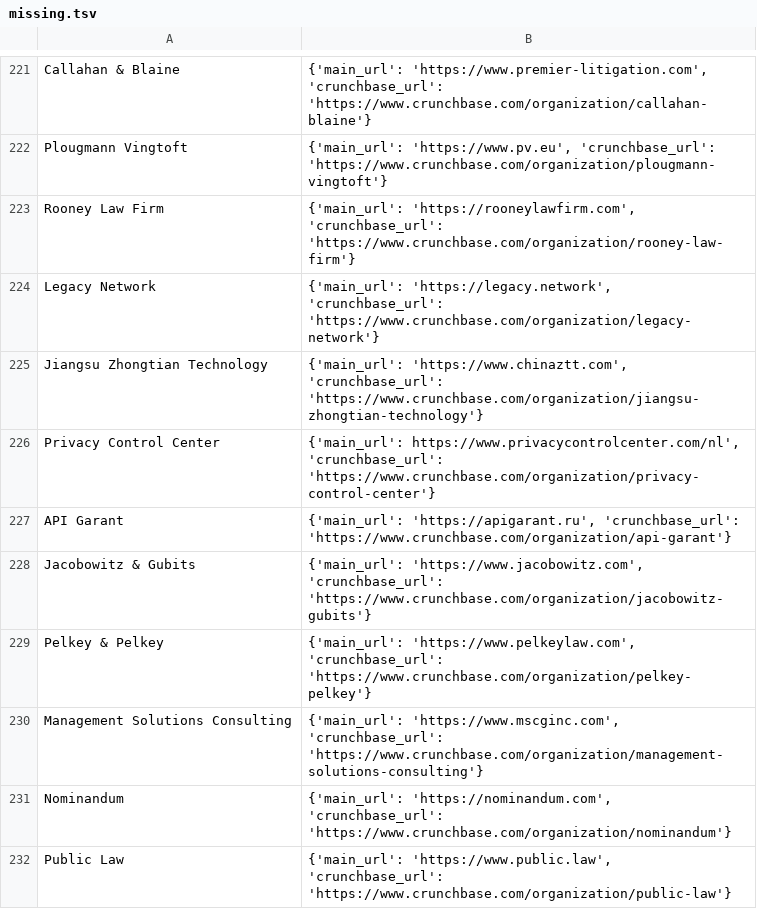
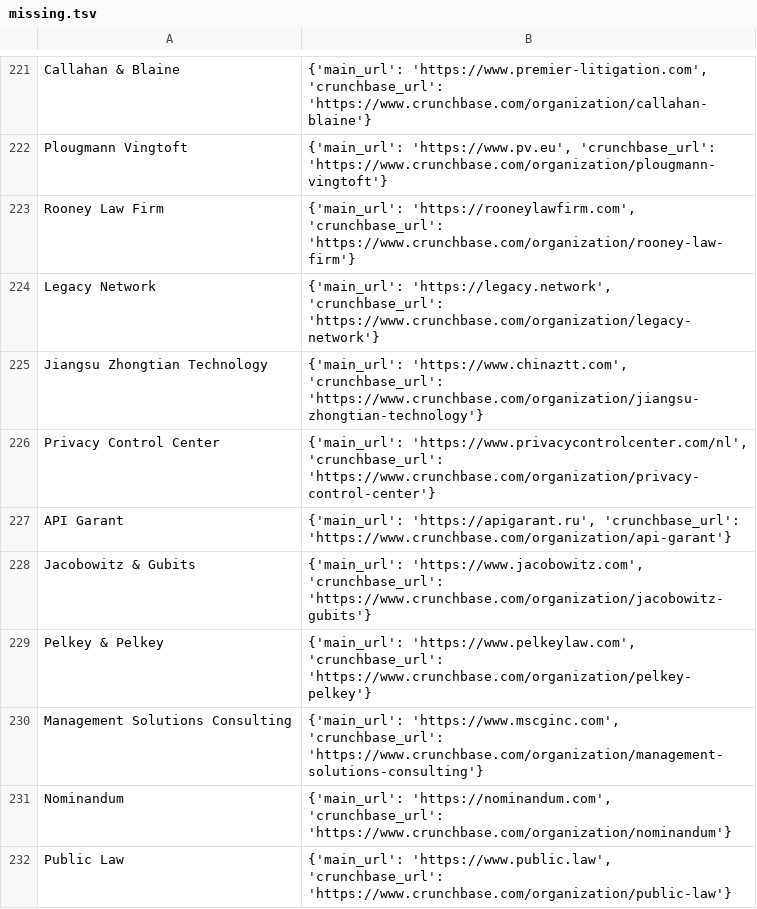
Before and after one commit to NeerajRattehalli/legal.io, a TSV file: missingCompanies/missing.tsv, drawn as a sheet; only a part is shown, gaps mark what is left out.

Commit message:
Fixed File Names Merged Missing URLs

```diff
--- a/missingCompanies/missing.tsv
+++ b/missingCompanies/missing.tsv
@@ -225,3 +225,3 @@ Legacy Network	{'main_url': 'https://legacy.network', 'crunchbase_url': 'https:/
 Jiangsu Zhongtian Technology	{'main_url': 'https://www.chinaztt.com', 'crunchbase_url': 'https://www.crunchbase.com/organization/jiangsu-zhongtian-technology'}
-Privacy Control Center	{'main_url': https://www.privacycontrolcenter.com/nl', 'crunchbase_url': 'https://www.crunchbase.com/organization/privacy-control-center'}
+Privacy Control Center	{'main_url': 'https://www.privacycontrolcenter.com/nl', 'crunchbase_url': 'https://www.crunchbase.com/organization/privacy-control-center'}
 API Garant	{'main_url': 'https://apigarant.ru', 'crunchbase_url': 'https://www.crunchbase.com/organization/api-garant'}
```
Also changed, not shown: 9 other files.
